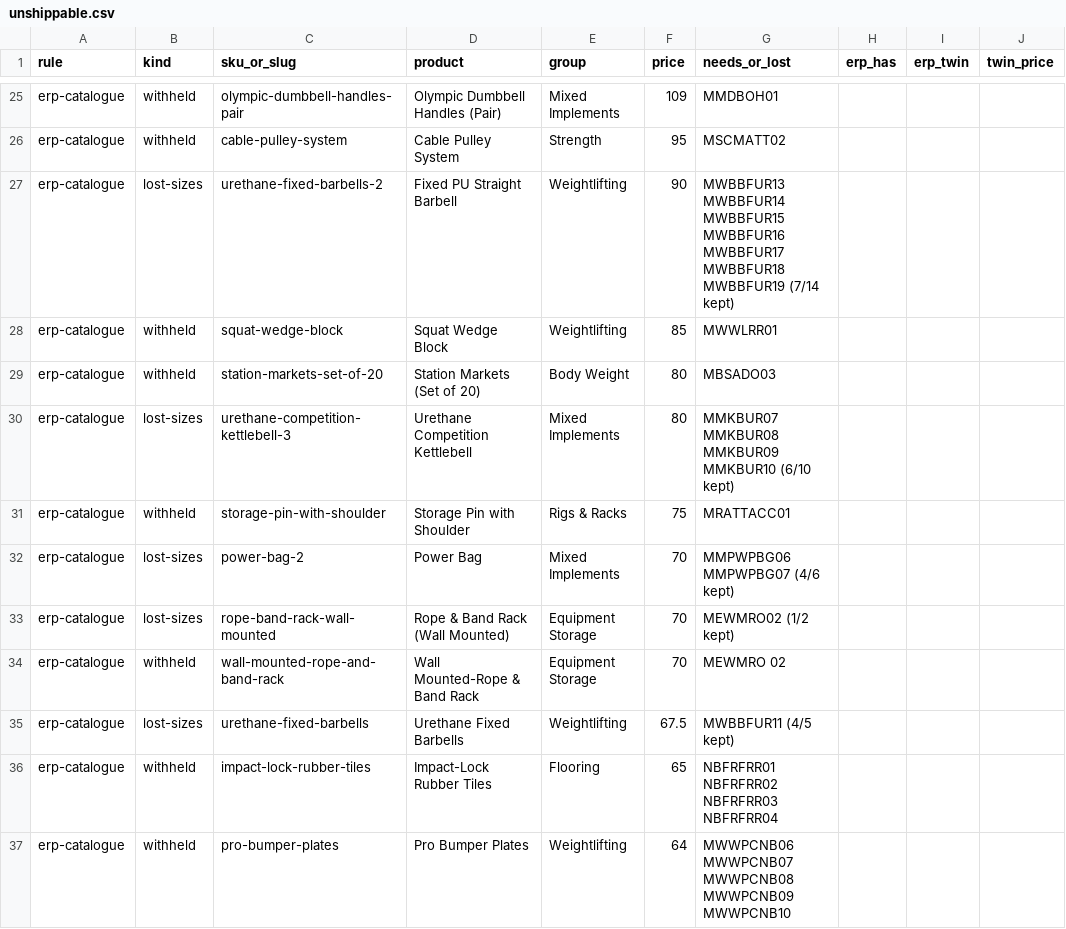
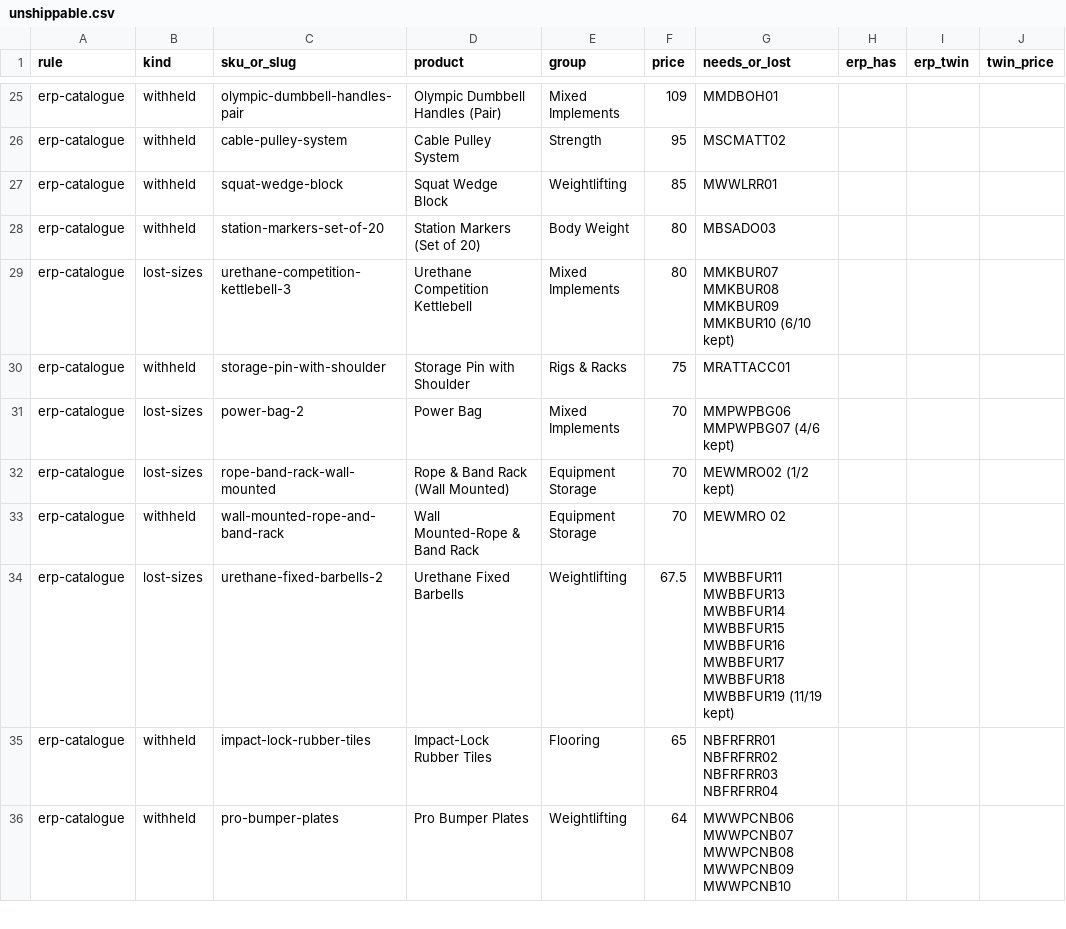
Before and after one commit to MASTERKRAFTFitness/masterkraft-site, a CSV file: reports/unshippable.csv, drawn as a sheet; only a part is shown, gaps mark what is left out.

```diff
--- a/reports/unshippable.csv
+++ b/reports/unshippable.csv
@@ -26,5 +26,4 @@ erp-catalogue,withheld,olympic-dumbbell-handles-pair,Olympic Dumbbell Handles (P
 erp-catalogue,withheld,cable-pulley-system,Cable Pulley System,Strength,95,MSCMATT02,,,
-erp-catalogue,lost-sizes,urethane-fixed-barbells-2,Fixed PU Straight Barbell,Weightlifting,90,MWBBFUR13 MWBBFUR14 MWBBFUR15 MWBBFUR16 MWBBFUR17 MWBBFUR18 MWBBFUR19 (7/14 kept),,,
 erp-catalogue,withheld,squat-wedge-block,Squat Wedge Block,Weightlifting,85,MWWLRR01,,,
-erp-catalogue,withheld,station-markets-set-of-20,Station Markets (Set of 20),Body Weight,80,MBSADO03,,,
+erp-catalogue,withheld,station-markers-set-of-20,Station Markers (Set of 20),Body Weight,80,MBSADO03,,,
 erp-catalogue,lost-sizes,urethane-competition-kettlebell-3,Urethane Competition Kettlebell,Mixed Implements,80,MMKBUR07 MMKBUR08 MMKBUR09 MMKBUR10 (6/10 kept),,,
@@ -34,3 +33,3 @@ erp-catalogue,lost-sizes,rope-band-rack-wall-mounted,Rope & Band Rack (Wall Moun
 erp-catalogue,withheld,wall-mounted-rope-and-band-rack,Wall Mounted-Rope & Band Rack,Equipment Storage,70,MEWMRO 02,,,
-erp-catalogue,lost-sizes,urethane-fixed-barbells,Urethane Fixed Barbells,Weightlifting,67.5,MWBBFUR11 (4/5 kept),,,
+erp-catalogue,lost-sizes,urethane-fixed-barbells-2,Urethane Fixed Barbells,Weightlifting,67.5,MWBBFUR11 MWBBFUR13 MWBBFUR14 MWBBFUR15 MWBBFUR16 MWBBFUR17 MWBBFUR18 MWBBFUR19 (11/19 kept),,,
 erp-catalogue,withheld,impact-lock-rubber-tiles,Impact-Lock Rubber Tiles,Flooring,65,NBFRFRR01 NBFRFRR02 NBFRFRR03 NBFRFRR04,,,
```
Also changed, not shown: 5 other files.
